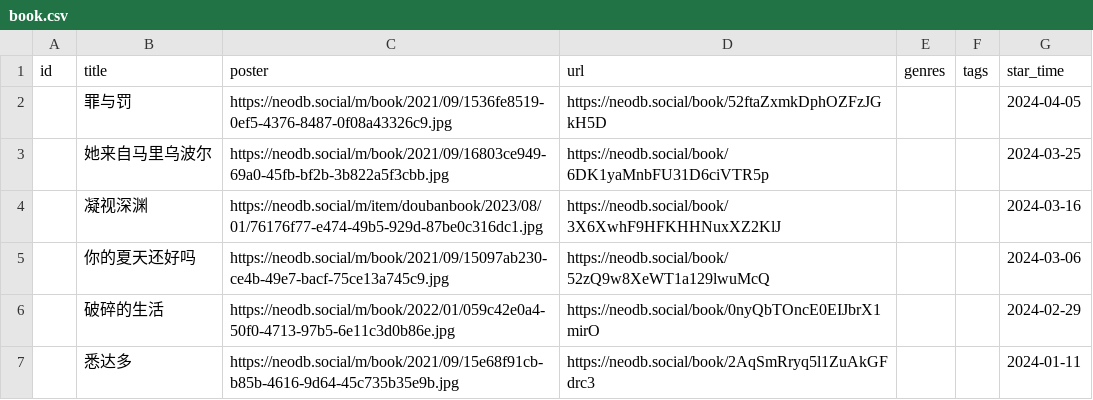
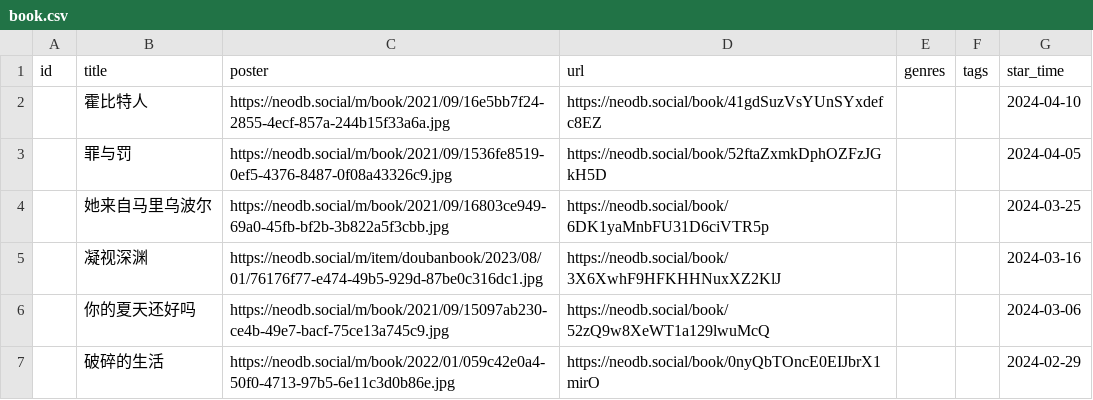
Before and after one commit to clean-0804/hugo, a CSV file: data/douban/book.csv, drawn as a sheet; only a part is shown; the shorter side is filled out with more unchanged rows.

```diff
--- a/data/douban/book.csv
+++ b/data/douban/book.csv
@@ -1,2 +1,3 @@
 id,title,poster,url,genres,tags,star_time
+,霍比特人,https://neodb.social/m/book/2021/09/16e5bb7f24-2855-4ecf-857a-244b15f33a6a.jpg,https://neodb.social/book/41gdSuzVsYUnSYxdefc8EZ,,,2024-04-10
 ,罪与罚,https://neodb.social/m/book/2021/09/1536fe8519-0ef5-4376-8487-0f08a43326c9.jpg,https://neodb.social/book/52ftaZxmkDphOZFzJGkH5D,,,2024-04-05
```
Also changed, not shown: 2 other files.
